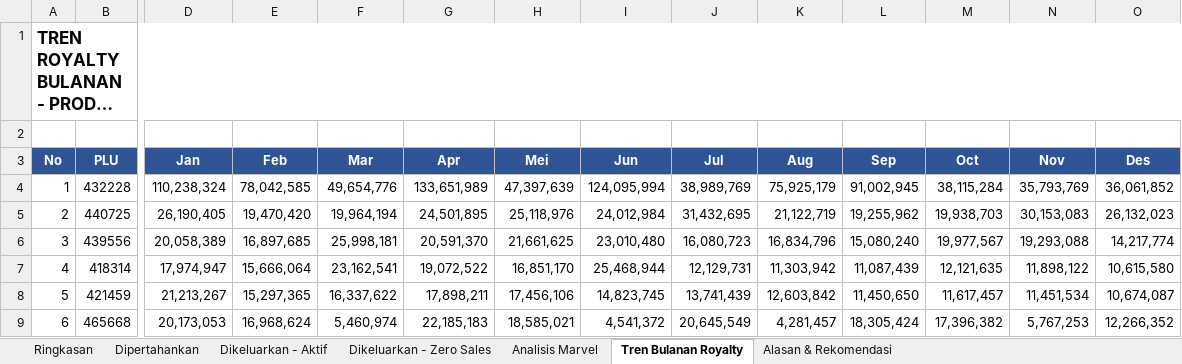
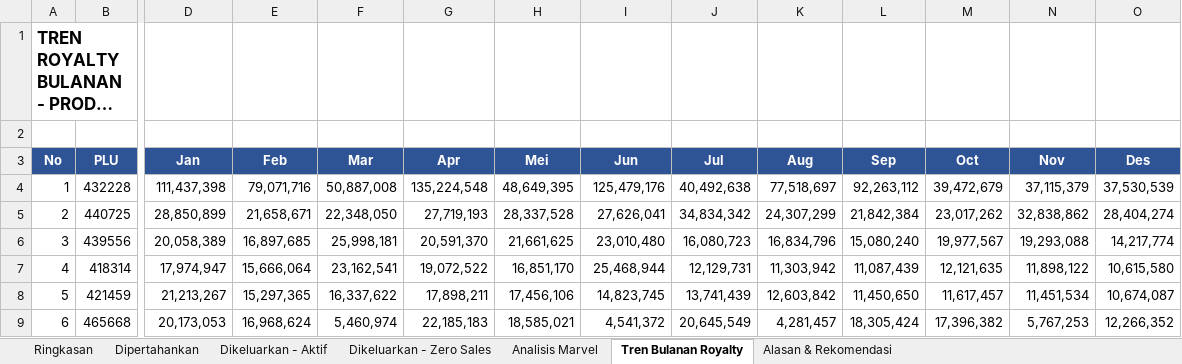
Before and after one commit to marcusdedy/data-disney, an Excel workbook: Analisis Rekomendasi Produk Marvel - Target Royalty 2025.xlsx, sheet Tren Bulanan Royalty, drawn as a sheet; only a part is shown, gaps mark what is left out; long unchanged cells end in …; values as stored, in another font and other column widths than the file's, no borders; removed rows and columns are numbered as before the commit, all else as after; the diff covers the shown part only; the diff names each change by its address in the sheet, - before the commit and + after, or states it on an @@ line.

```diff
--- a/Analisis Rekomendasi Produk Marvel - Target Royalty 2025.xlsx (sheet Tren Bulanan Royalty)
+++ b/Analisis Rekomendasi Produk Marvel - Target Royalty 2025.xlsx (sheet Tren Bulanan Royalty)
-A1:O1 merged
-D4 (Jan): 110,238,324
+D4 (Jan): 111,437,398
-E4 (Feb): 78,042,585
+E4 (Feb): 79,071,716
-F4 (Mar): 49,654,776
+F4 (Mar): 50,887,008
-G4 (Apr): 133,651,989
+G4 (Apr): 135,224,548
-H4 (Mei): 47,397,639
+H4 (Mei): 48,649,395
-I4 (Jun): 124,095,994
+I4 (Jun): 125,479,176
-J4 (Jul): 38,989,769
+J4 (Jul): 40,492,638
-K4 (Aug): 75,925,179
+K4 (Aug): 77,518,697
-L4 (Sep): 91,002,945
+L4 (Sep): 92,263,112
-M4 (Oct): 38,115,284
+M4 (Oct): 39,472,679
-N4 (Nov): 35,793,769
+N4 (Nov): 37,115,379
-O4 (Des): 36,061,852
+O4 (Des): 37,530,539
-D5 (Jan): 26,190,405
+D5 (Jan): 28,850,899
-E5 (Feb): 19,470,420
+E5 (Feb): 21,658,671
-F5 (Mar): 19,964,194
+F5 (Mar): 22,348,050
-G5 (Apr): 24,501,895
+G5 (Apr): 27,719,193
-H5 (Mei): 25,118,976
+H5 (Mei): 28,337,528
-I5 (Jun): 24,012,984
+I5 (Jun): 27,626,041
-J5 (Jul): 31,432,695
+J5 (Jul): 34,834,342
-K5 (Aug): 21,122,719
+K5 (Aug): 24,307,299
-L5 (Sep): 19,255,962
+L5 (Sep): 21,842,384
-M5 (Oct): 19,938,703
+M5 (Oct): 23,017,262
-N5 (Nov): 30,153,083
+N5 (Nov): 32,838,862
-O5 (Des): 26,132,023
+O5 (Des): 28,404,274
```
Also changed, not shown: 6 added rows, 2 removed rows, 58 edited cells and row numbers in column A elsewhere in this sheet, sheet Dikeluarkan - Aktif, sheet Dikeluarkan - Zero Sales, sheet Dipertahankan, sheet Analisis Marvel, sheet Ringkasan, sheet Alasan & Rekomendasi.
